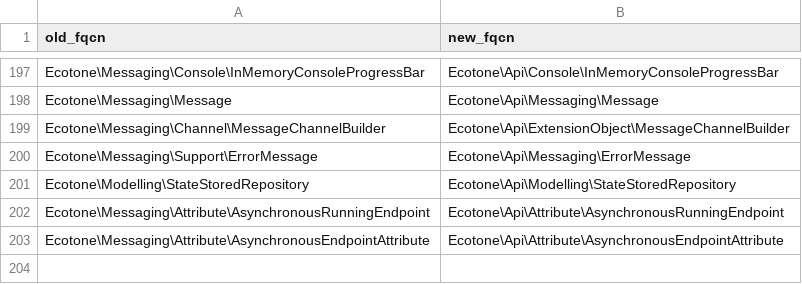
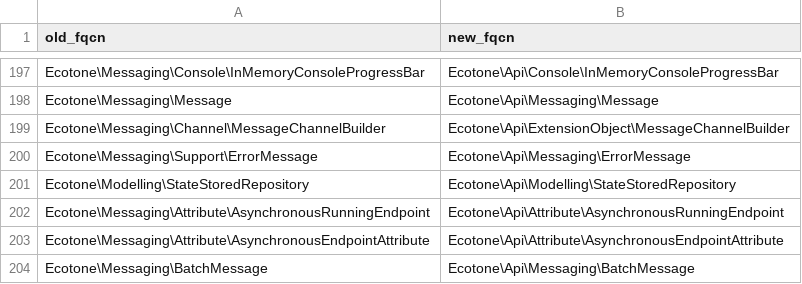
Before and after one commit to ecotoneframework/ecotone-dev, a CSV file: upgrade/namespace-map-2.0.csv, drawn as a sheet; only a part is shown, gaps mark what is left out.

Commit message:
refactor(messaging)!: BatchMessage moves into Api
An application builds a BatchMessage and passes it to MessagePublisher to deliver a set of messages
as one unit: docs-2-0 modelling/asynchronous-handling/non-blocking-batched-delivery.md shows
BatchMessage::constructEmpty()->append(...), the Amqp and Dbal HighThroughputPublishingTest do
the same, and QueueChannel and SqsOutboundChannelAdapter name it in errors aimed at the
application. It implements Countable and names nothing else, so nothing moves with it.

```diff
--- a/upgrade/namespace-map-2.0.csv
+++ b/upgrade/namespace-map-2.0.csv
@@ -203 +203,2 @@ Ecotone\Messaging\Attribute\AsynchronousRunningEndpoint,Ecotone\Api\Attribute\As
 Ecotone\Messaging\Attribute\AsynchronousEndpointAttribute,Ecotone\Api\Attribute\AsynchronousEndpointAttribute
+Ecotone\Messaging\BatchMessage,Ecotone\Api\Messaging\BatchMessage
```
Also changed, not shown: 34 other files.
